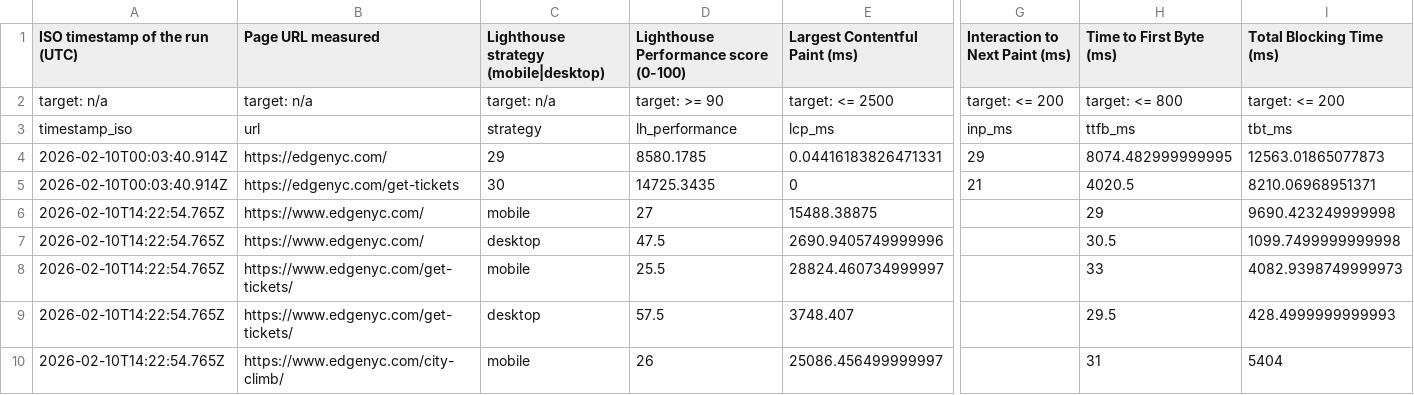
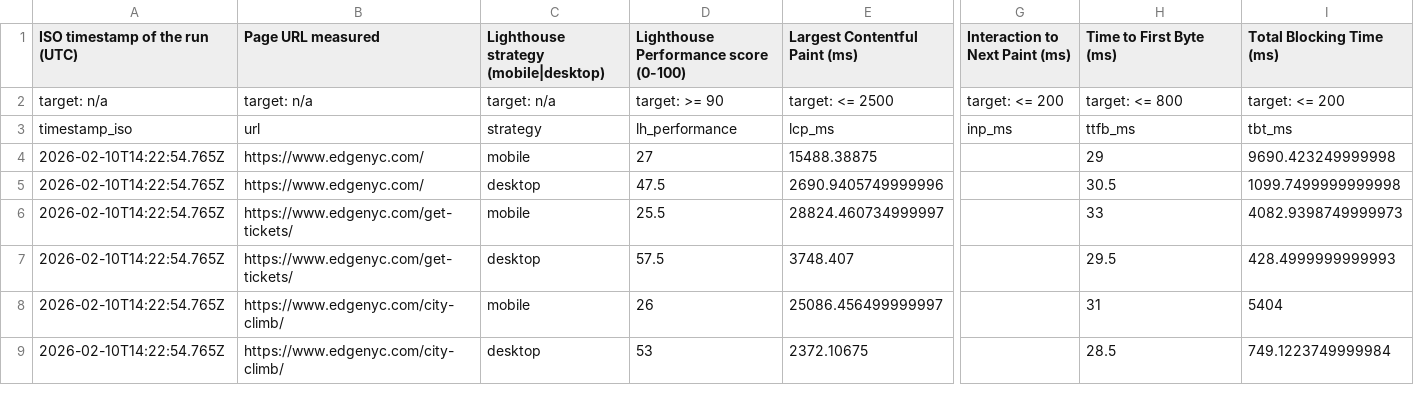
Before and after one commit to smitac90/edgenyc-performance, a CSV file: data/edgenyc-daily.csv, drawn as a sheet; only a part is shown, gaps mark what is left out; the shorter side is filled out with more unchanged rows; rows hold the shown columns only; the diff names each change by its address in the sheet, - before the commit and + after, or states it on an @@ line.

Commit message:
Update edgenyc-daily.csv

```diff
--- a/data/edgenyc-daily.csv
+++ b/data/edgenyc-daily.csv
-row 4: 2026-02-10T00:03:40.914Z | https://edgenyc.com/ | 29 | 8580.1785 | 0.04416183826471331 | 29 | 8074.482999999995 | 12563.01865077873
-row 5: 2026-02-10T00:03:40.914Z | https://edgenyc.com/get-tickets | 30 | 14725.3435 | 0 | 21 | 4020.5 | 8210.06968951371
```
